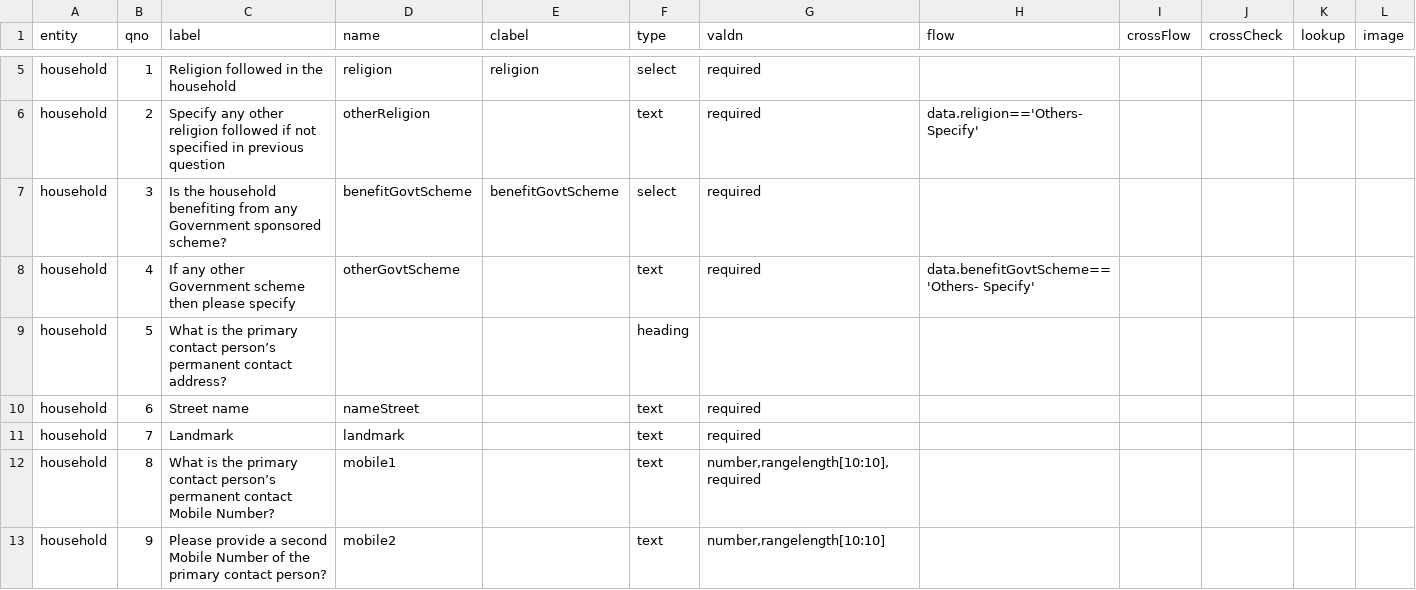
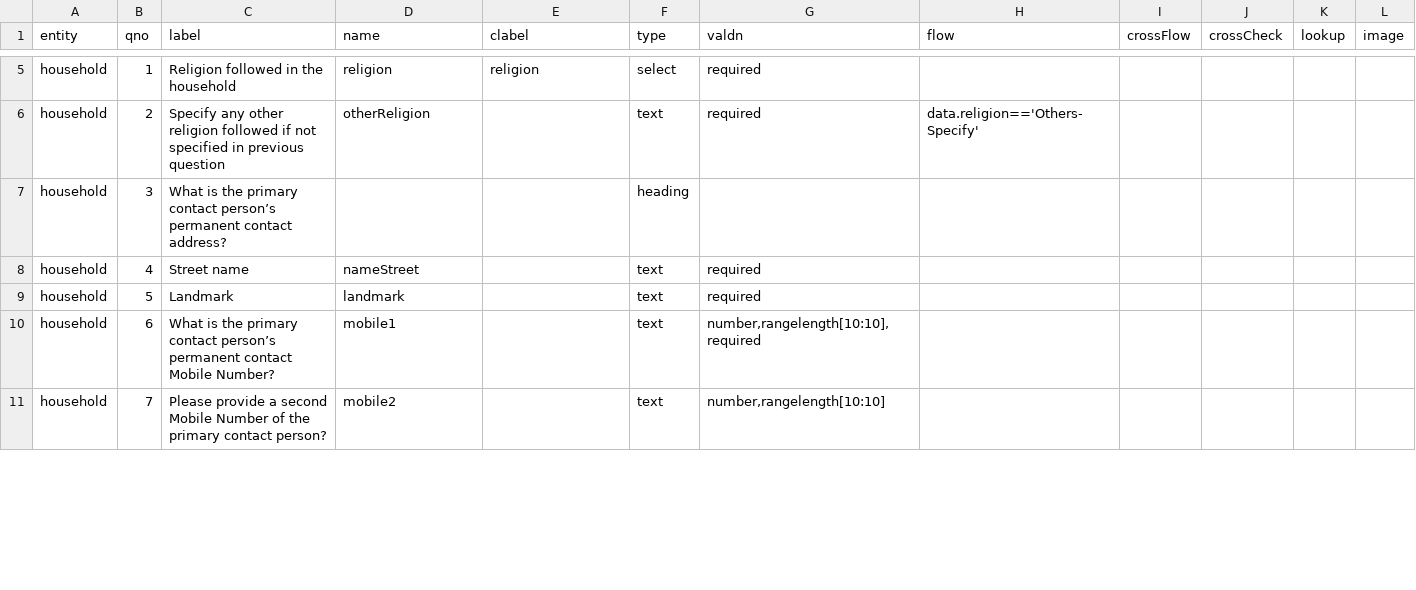
Before and after one commit to cghr/cghr-generator, a CSV file: csvDatabase/dataDict.csv, drawn as a sheet; only a part is shown, gaps mark what is left out; the diff covers the shown part only.

```diff
--- a/csvDatabase/dataDict.csv
+++ b/csvDatabase/dataDict.csv
@@ -6,8 +6,6 @@ household,1,Religion followed in the household,religion,religion,select,required
 household,2,Specify any other religion followed if not specified in previous question,otherReligion,,text,required,data.religion=='Others-Specify',,,,
-household,3,Is the household benefiting from any Government sponsored scheme?,benefitGovtScheme,benefitGovtScheme,select,required,,,,,
-household,4,If any other Government scheme then please specify,otherGovtScheme,,text,required,data.benefitGovtScheme=='Others- Specify',,,,
-household,5,What is the primary contact person’s permanent contact address?,,,heading,,,,,,
-household,6,Street name,nameStreet,,text,required,,,,,
-household,7,Landmark,landmark,,text,required,,,,,
-household,8,What is the primary contact person’s permanent contact Mobile Number?,mobile1,,text,"number,rangelength[10:10],required",,,,,
-household,9,Please provide a second Mobile Number of the primary contact person?,mobile2,,text,"number,rangelength[10:10]",,,,,
+household,3,What is the primary contact person’s permanent contact address?,,,heading,,,,,,
+household,4,Street name,nameStreet,,text,required,,,,,
+household,5,Landmark,landmark,,text,required,,,,,
+household,6,What is the primary contact person’s permanent contact Mobile Number?,mobile1,,text,"number,rangelength[10:10],required",,,,,
+household,7,Please provide a second Mobile Number of the primary contact person?,mobile2,,text,"number,rangelength[10:10]",,,,,
```
Also changed, not shown: 4 added rows, 2 removed rows and 7 edited cells elsewhere in this file, csvDatabase/entityDesign.csv, 3 other files.
